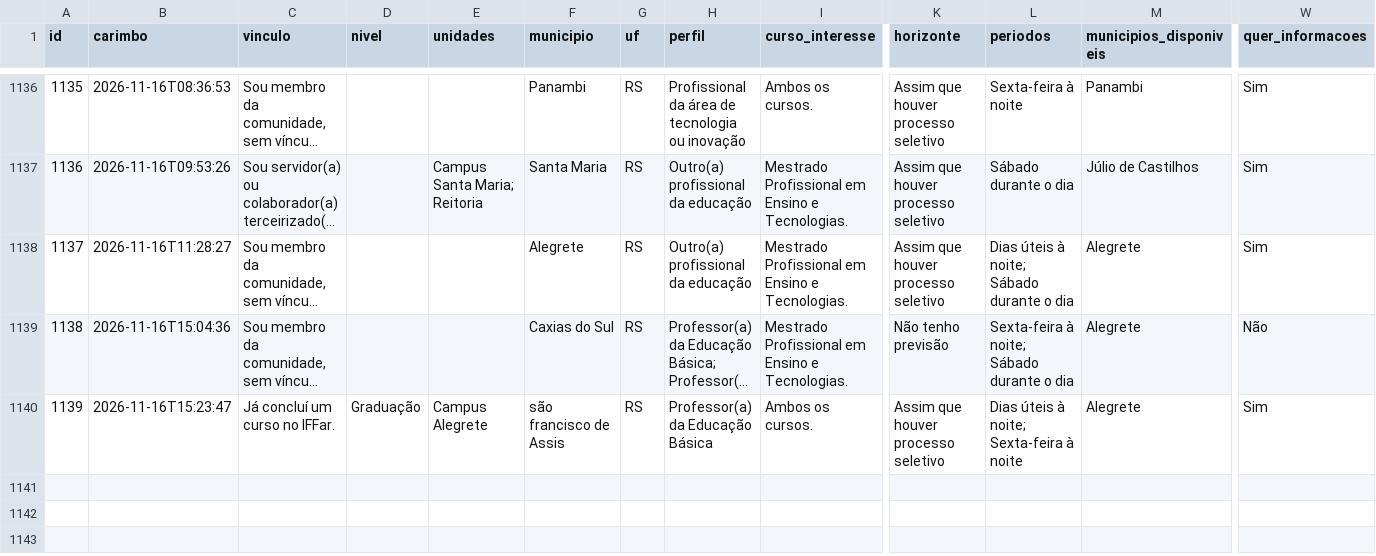
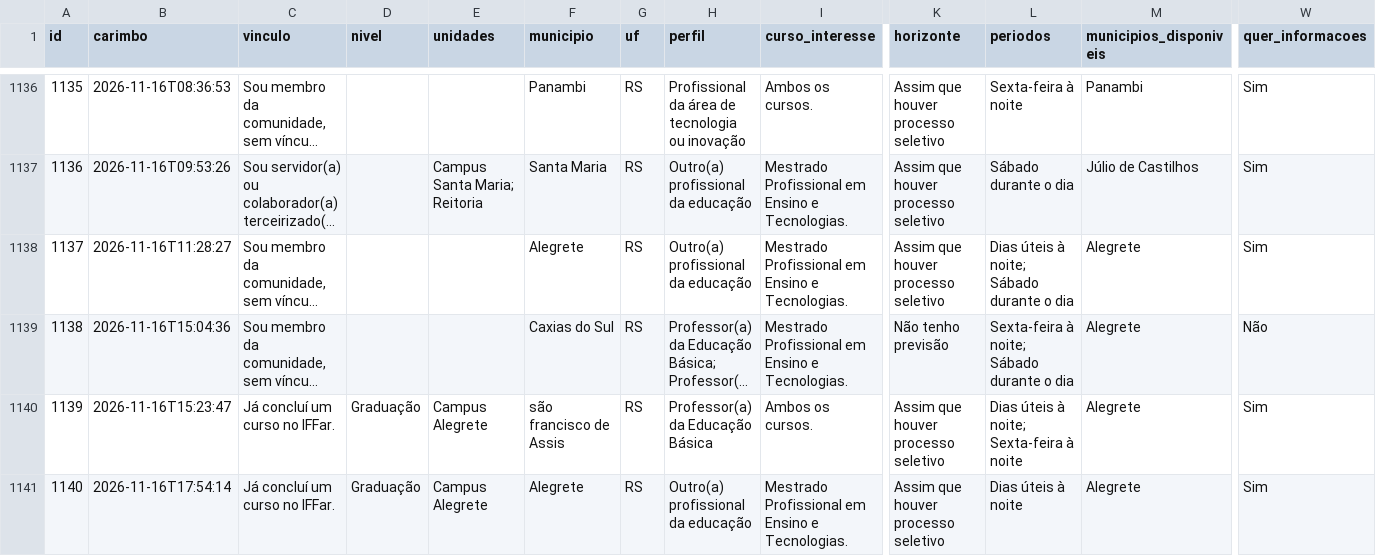
Before and after one commit to jalinegm/painel-demanda-mestrados, a CSV file: docs/dados/respostas.csv, drawn as a sheet; only a part is shown, gaps mark what is left out; long unchanged cells end in …; rows hold the shown columns only; the diff covers the shown part only; the diff names each change by its address in the sheet, - before the commit and + after, or states it on an @@ line.

```diff
--- a/docs/dados/respostas.csv
+++ b/docs/dados/respostas.csv
+row 1141: 1140 | 2026-11-16T17:54:14 | Já concluí um curso no IFFar. | Graduação | Campus Alegrete | Alegrete | RS | Outro(a) profissional da educação | Mestrado Profissional em Ensino e Tecnologias. | Assim que houver processo seletivo | Dias úteis à noite | Alegrete | Sim
```
Also changed, not shown: 1 added row elsewhere in this file, 1 other file.
